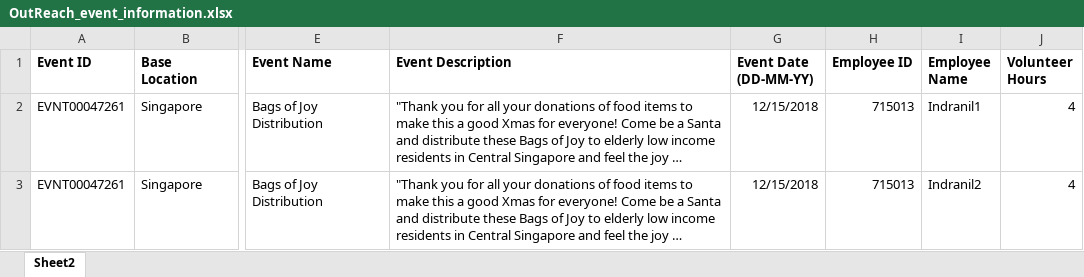
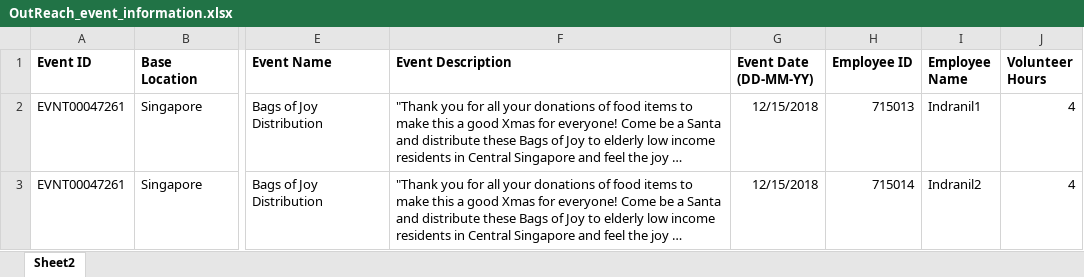
Before and after one commit to banerjeeindranil854/hackfac_spring_batch, an Excel workbook: XL/OutReach_event_information.xlsx, sheet Sheet2, drawn as a sheet; only a part is shown, gaps mark what is left out; long unchanged cells end in …; values as stored, in another font and other column widths than the file's, no borders; the diff names each change by its address in the sheet, - before the commit and + after, or states it on an @@ line.

```diff
--- a/XL/OutReach_event_information.xlsx (sheet Sheet2)
+++ b/XL/OutReach_event_information.xlsx (sheet Sheet2)
-H3 (Employee ID): 715013
+H3 (Employee ID): 715014
```
Also changed, not shown: XL/OutReach_event_summery.xlsx, 19 other files.
